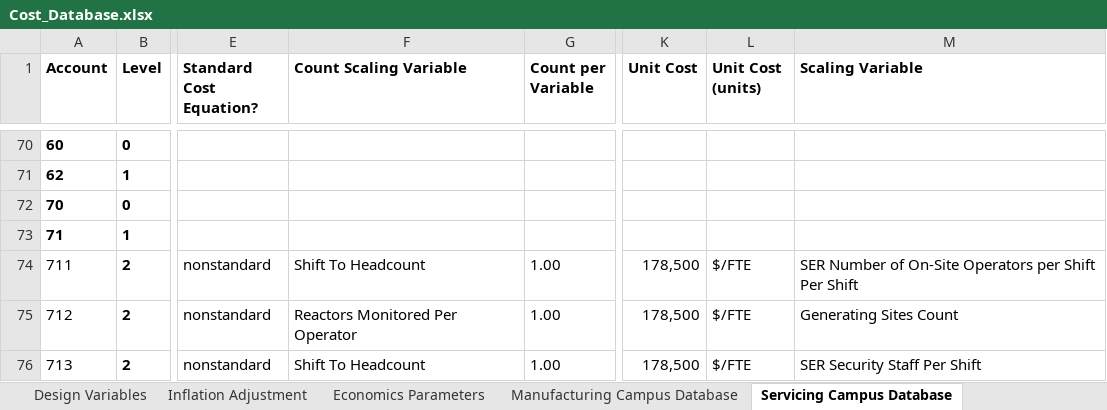
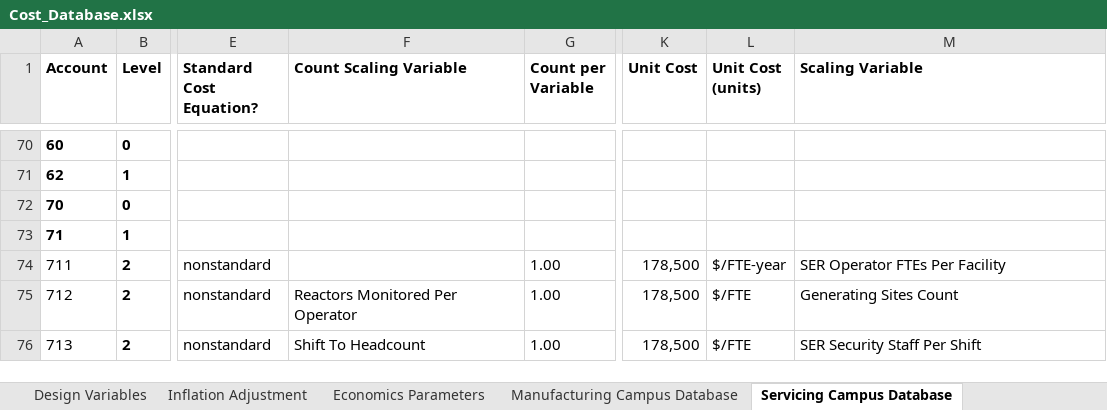
Before and after one commit to IdahoLabResearch/MOUSE, an Excel workbook: cost/Cost_Database.xlsx, sheet Servicing Campus Database, drawn as a sheet; only a part is shown, gaps mark what is left out; values as stored, in another font and other column widths than the file's, no borders; charts and pictures and conditional formats not drawn; the diff names each change by its address in the sheet, - before the commit and + after, or states it on an @@ line.

Commit message:
review operators cost of the servicing campus

```diff
--- a/cost/Cost_Database.xlsx (sheet Servicing Campus Database)
+++ b/cost/Cost_Database.xlsx (sheet Servicing Campus Database)
-F74 (Count Scaling Variable): Shift To Headcount
+F74 (Count Scaling Variable): (empty)
-L74 (Unit Cost (units)): $/FTE
+L74 (Unit Cost (units)): $/FTE-year
-M74 (Scaling Variable): SER Number of On-Site Operators per Shift Per Shift
+M74 (Scaling Variable): SER Operator FTEs Per Facility
```
Also changed, not shown: sheet Cost Database, charts or pictures, 29 other files.
